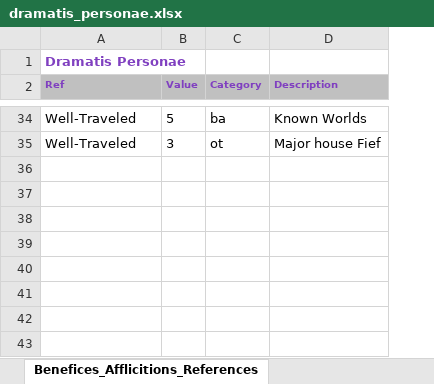
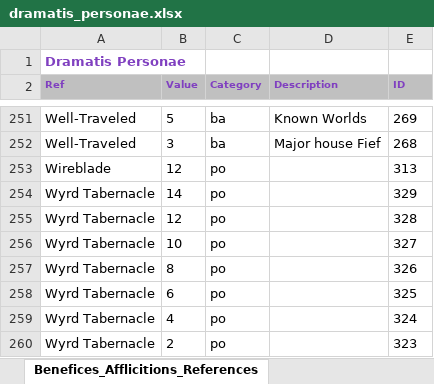
Before and after one commit to zaffarelli/dramatis_personae, an Excel workbook: dramatis_personae.xlsx, sheet Benefices_Afflicitions_References, drawn as a sheet; only a part is shown, gaps mark what is left out; values as stored, in another font and other column widths than the file's, no borders; addresses are those after the commit; the diff covers the shown part only; the diff names each change by its address in the sheet, - before the commit and + after, or states it on an @@ line.

```diff
--- a/dramatis_personae.xlsx (sheet Benefices_Afflicitions_References)
+++ b/dramatis_personae.xlsx (sheet Benefices_Afflicitions_References)
+column E (ID), rows 251-252: 269 | 268
-C252 (Category): ot
+C252 (Category): ba
+row 253: Wireblade | 12 | po |  | 313
+row 254: Wyrd Tabernacle | 14 | po |  | 329
+row 255: Wyrd Tabernacle | 12 | po |  | 328
+row 256: Wyrd Tabernacle | 10 | po |  | 327
+row 257: Wyrd Tabernacle | 8 | po |  | 326
+row 258: Wyrd Tabernacle | 6 | po |  | 325
+row 259: Wyrd Tabernacle | 4 | po |  | 324
+row 260: Wyrd Tabernacle | 2 | po |  | 323
```
Also changed, not shown: other rows of this sheet, sheet Abstract, dramatis_personae_update.xlsx, 6 other files.
